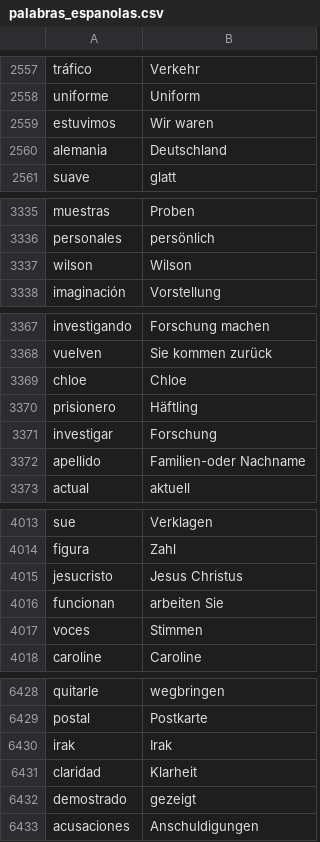
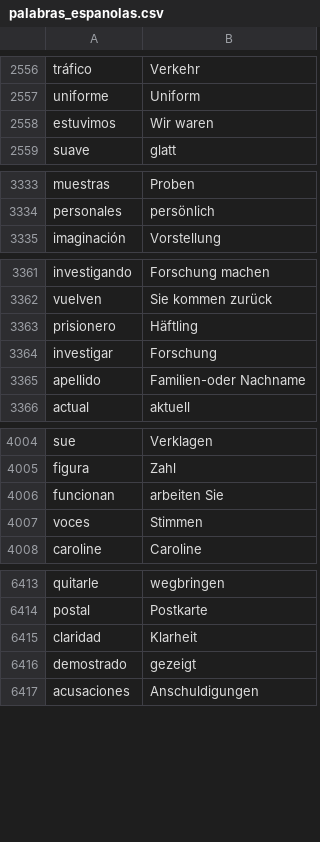
Before and after one commit to JakobTimmermann/100DoC, a CSV file: day-31-flashcard/data/palabras_espanolas.csv, drawn as a sheet; only a part is shown, gaps mark what is left out; the diff covers the shown part only.

```diff
--- a/day-31-flashcard/data/palabras_espanolas.csv
+++ b/day-31-flashcard/data/palabras_espanolas.csv
@@ -2559,3 +2558,2 @@ uniforme,Uniform
 estuvimos,Wir waren
-alemania,Deutschland
 suave,glatt
@@ -3336,3 +3334,2 @@ muestras,Proben
 personales,persönlich
-wilson,Wilson
 imaginación,Vorstellung
@@ -3368,3 +3362,2 @@ investigando,Forschung machen
 vuelven,Sie kommen zurück
-chloe,Chloe
 prisionero,Häftling
@@ -4014,3 +4005,2 @@ sue,Verklagen
 figura,Zahl
-jesucristo,Jesus Christus
 funcionan,arbeiten Sie
@@ -6429,3 +6414,2 @@ quitarle,wegbringen
 postal,Postkarte
-irak,Irak
 claridad,Klarheit
```
Also changed, not shown: 11 removed rows elsewhere in this file, 1 other file.
